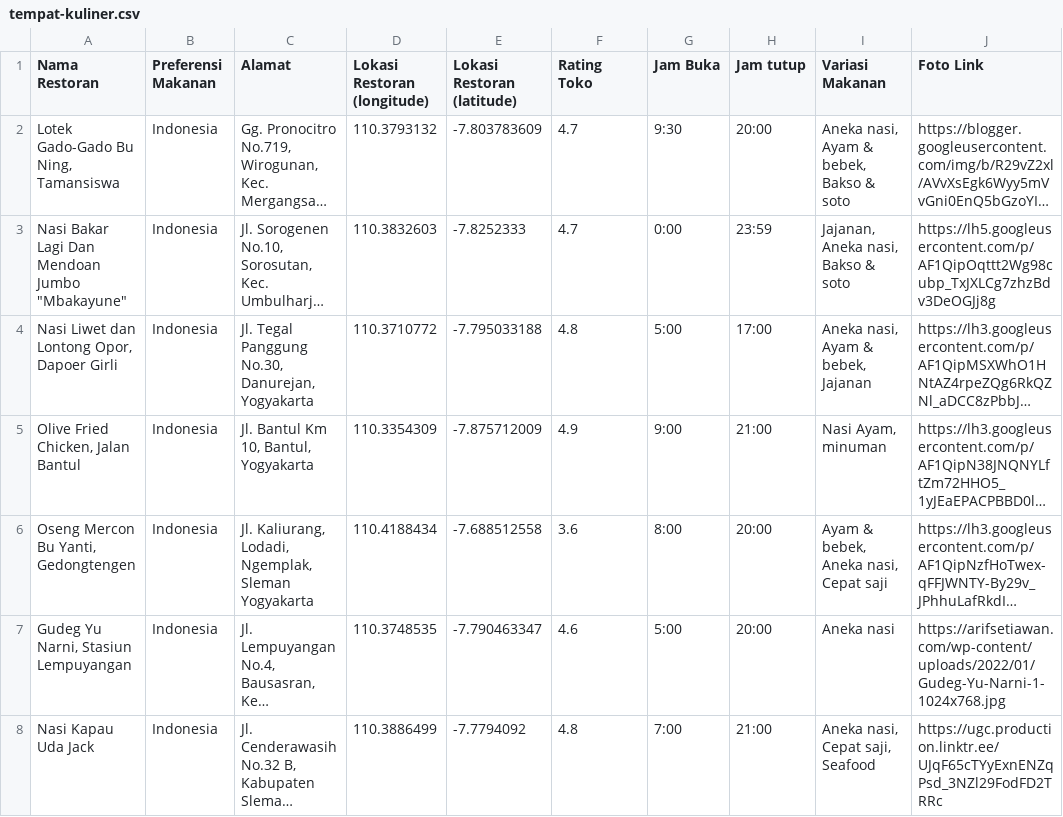
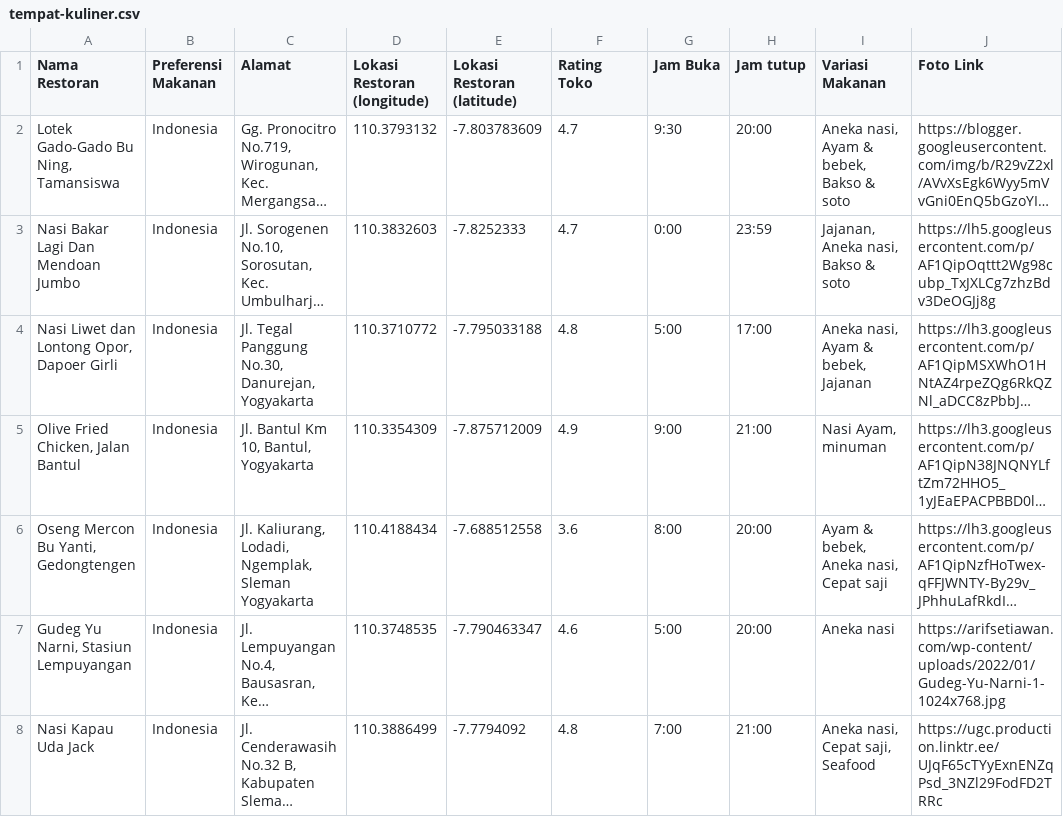
Before and after one commit to PBP-A02-2024/jajan-jogja, a CSV file: dataset/tempat-kuliner.csv, drawn as a sheet; only a part is shown; long unchanged cells end in …; the diff names each change by its address in the sheet, - before the commit and + after, or states it on an @@ line.

```diff
--- a/dataset/tempat-kuliner.csv
+++ b/dataset/tempat-kuliner.csv
-A3 (Nama Restoran): Nasi Bakar Lagi Dan Mendoan Jumbo "Mbakayune"
+A3 (Nama Restoran): Nasi Bakar Lagi Dan Mendoan Jumbo
```
Also changed, not shown: dataset/makanan.csv, 3 other files.
